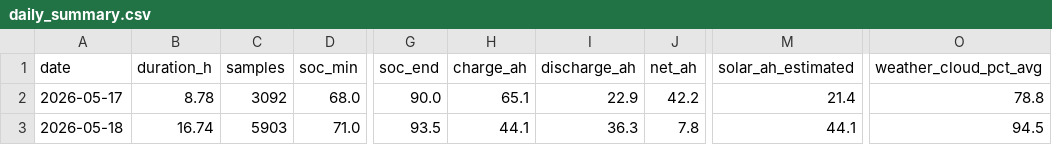
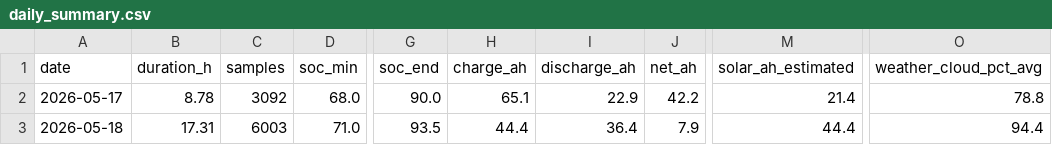
Before and after one commit to kaanow/volthium_reader, a CSV file: data/daily_summary.csv, drawn as a sheet; only a part is shown, gaps mark what is left out; the diff names each change by its address in the sheet, - before the commit and + after, or states it on an @@ line.

```diff
--- a/data/daily_summary.csv
+++ b/data/daily_summary.csv
-B3 (duration_h): 16.74
+B3 (duration_h): 17.31
-C3 (samples): 5903
+C3 (samples): 6003
-H3 (charge_ah): 44.1
+H3 (charge_ah): 44.4
-I3 (discharge_ah): 36.3
+I3 (discharge_ah): 36.4
-J3 (net_ah): 7.8
+J3 (net_ah): 7.9
-M3 (solar_ah_estimated): 44.1
+M3 (solar_ah_estimated): 44.4
-O3 (weather_cloud_pct_avg): 94.5
+O3 (weather_cloud_pct_avg): 94.4
```
Also changed, not shown: data/weather.csv, 6 other files.
